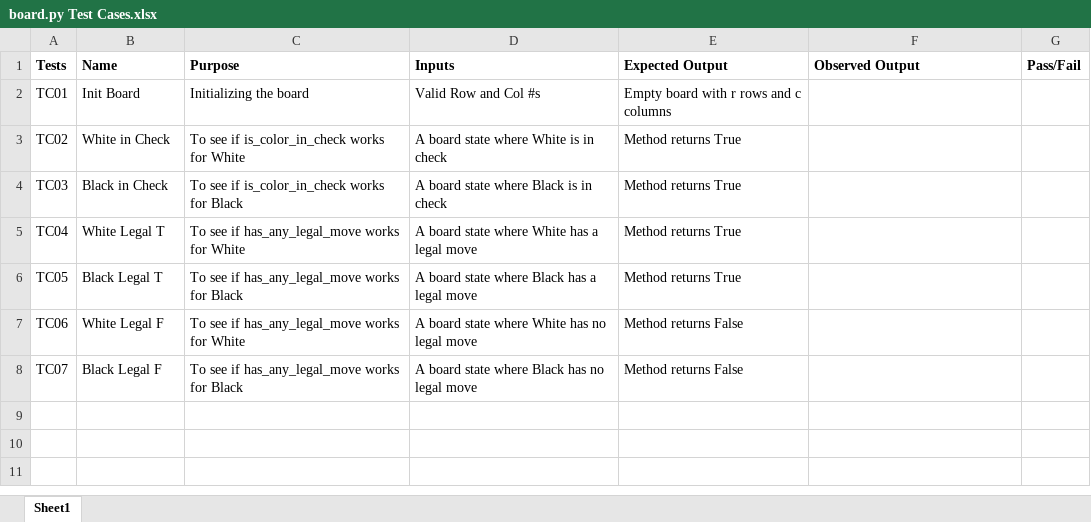
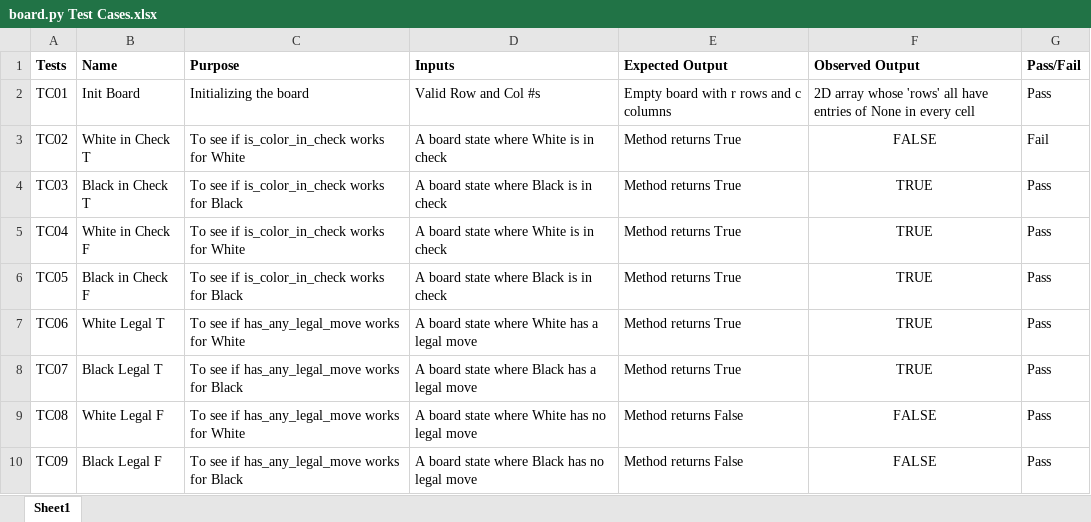
Before and after one commit to phoenixbrehm/581_Project3, an Excel workbook: Documentation/board.py Test Cases.xlsx, sheet Sheet1, drawn as a sheet; values as stored, in another font and other column widths than the file's, no borders; charts and pictures not drawn; the diff names each change by its address in the sheet, - before the commit and + after, or states it on an @@ line.

Commit message:
board.py tests
With 'board' and 'pieces' being primarily done, starting work on getting unit tests up for both so it's easier to test throughout the rest of the sprints. All tests except TC02 passed at this time.

```diff
--- a/Documentation/board.py Test Cases.xlsx (sheet Sheet1)
+++ b/Documentation/board.py Test Cases.xlsx (sheet Sheet1)
-F2 (Observed Output): (empty)
+F2 (Observed Output): 2D array whose 'rows' all have entries of None in every cell
-G2 (Pass/Fail): (empty)
+G2 (Pass/Fail): Pass
-B3 (Name): White in Check
+B3 (Name): White in Check T
-F3 (Observed Output): (empty)
+F3 (Observed Output): FALSE
-G3 (Pass/Fail): (empty)
+G3 (Pass/Fail): Fail
-B4 (Name): Black in Check
+B4 (Name): Black in Check T
-F4:F8 (Observed Output): (empty)
+F4:F8 (Observed Output): TRUE
-G4:G8 (Pass/Fail): (empty)
+G4:G8 (Pass/Fail): Pass
-B5 (Name): White Legal T
+B5 (Name): White in Check F
-C5 (Purpose): To see if has_any_legal_move works for White
+C5 (Purpose): To see if is_color_in_check works for White
-D5 (Inputs): A board state where White has a legal move
+D5 (Inputs): A board state where White is in check
-B6 (Name): Black Legal T
+B6 (Name): Black in Check F
-C6 (Purpose): To see if has_any_legal_move works for Black
+C6 (Purpose): To see if is_color_in_check works for Black
-D6 (Inputs): A board state where Black has a legal move
+D6 (Inputs): A board state where Black is in check
-B7 (Name): White Legal F
+B7 (Name): White Legal T
-D7 (Inputs): A board state where White has no legal move
+D7 (Inputs): A board state where White has a legal move
-E7:E8 (Expected Output): Method returns False
+E7:E8 (Expected Output): Method returns True
-B8 (Name): Black Legal F
+B8 (Name): Black Legal T
-D8 (Inputs): A board state where Black has no legal move
+D8 (Inputs): A board state where Black has a legal move
+row 9: TC08 | White Legal F | To see if has_any_legal_move works for White | A board state where White has no legal move | Method returns False | FALSE | Pass
+row 10: TC09 | Black Legal F | To see if has_any_legal_move works for Black | A board state where Black has no legal move | Method returns False | FALSE | Pass
```
Also changed, not shown: 1 other file.
